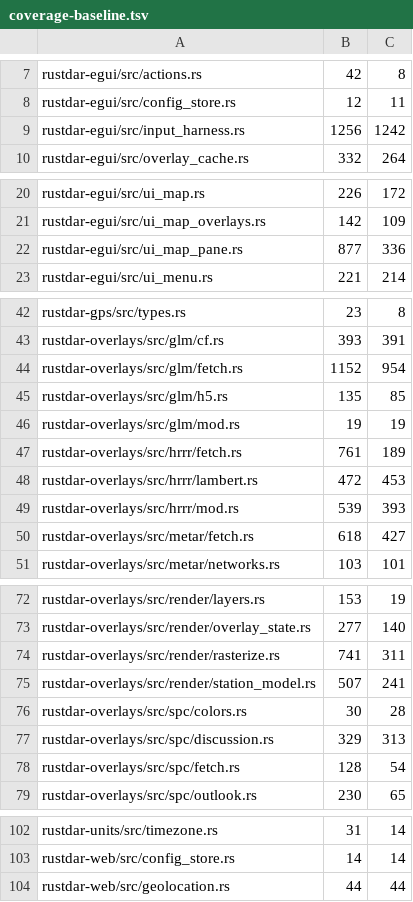
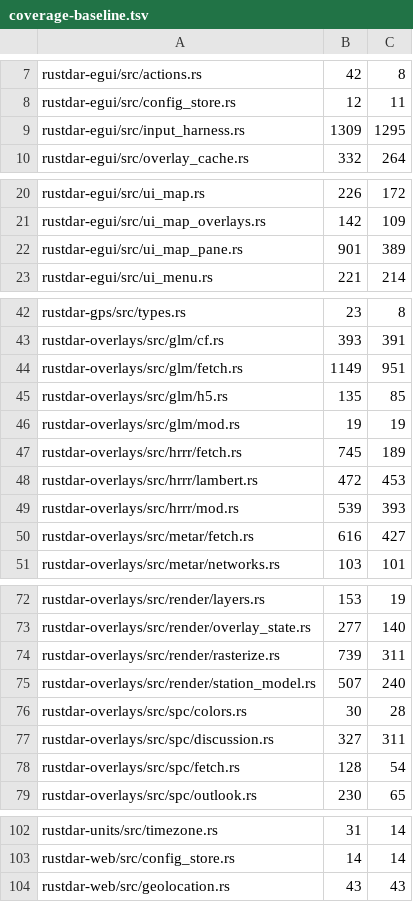
Before and after one commit to Squallar/squallar, a TSV file: .github/coverage-baseline.tsv, drawn as a sheet; only a part is shown, gaps mark what is left out; the diff covers the shown part only.

```diff
--- a/.github/coverage-baseline.tsv
+++ b/.github/coverage-baseline.tsv
@@ -8,3 +8,3 @@ rustdar-egui/src/actions.rs	42	8
 rustdar-egui/src/config_store.rs	12	11
-rustdar-egui/src/input_harness.rs	1256	1242
+rustdar-egui/src/input_harness.rs	1309	1295
 rustdar-egui/src/overlay_cache.rs	332	264
@@ -21,3 +21,3 @@ rustdar-egui/src/ui_map.rs	226	172
 rustdar-egui/src/ui_map_overlays.rs	142	109
-rustdar-egui/src/ui_map_pane.rs	877	336
+rustdar-egui/src/ui_map_pane.rs	901	389
 rustdar-egui/src/ui_menu.rs	221	214
@@ -43,9 +43,9 @@ rustdar-gps/src/types.rs	23	8
 rustdar-overlays/src/glm/cf.rs	393	391
-rustdar-overlays/src/glm/fetch.rs	1152	954
+rustdar-overlays/src/glm/fetch.rs	1149	951
 rustdar-overlays/src/glm/h5.rs	135	85
 rustdar-overlays/src/glm/mod.rs	19	19
-rustdar-overlays/src/hrrr/fetch.rs	761	189
+rustdar-overlays/src/hrrr/fetch.rs	745	189
 rustdar-overlays/src/hrrr/lambert.rs	472	453
 rustdar-overlays/src/hrrr/mod.rs	539	393
-rustdar-overlays/src/metar/fetch.rs	618	427
+rustdar-overlays/src/metar/fetch.rs	616	427
 rustdar-overlays/src/metar/networks.rs	103	101
@@ -73,6 +73,6 @@ rustdar-overlays/src/render/layers.rs	153	19
 rustdar-overlays/src/render/overlay_state.rs	277	140
-rustdar-overlays/src/render/rasterize.rs	741	311
-rustdar-overlays/src/render/station_model.rs	507	241
+rustdar-overlays/src/render/rasterize.rs	739	311
+rustdar-overlays/src/render/station_model.rs	507	240
 rustdar-overlays/src/spc/colors.rs	30	28
-rustdar-overlays/src/spc/discussion.rs	329	313
+rustdar-overlays/src/spc/discussion.rs	327	311
 rustdar-overlays/src/spc/fetch.rs	128	54
@@ -103,2 +103,2 @@ rustdar-units/src/timezone.rs	31	14
 rustdar-web/src/config_store.rs	14	14
-rustdar-web/src/geolocation.rs	44	44
+rustdar-web/src/geolocation.rs	43	43
```
Also changed, not shown: 2 edited cells elsewhere in this file, 1 other file.
